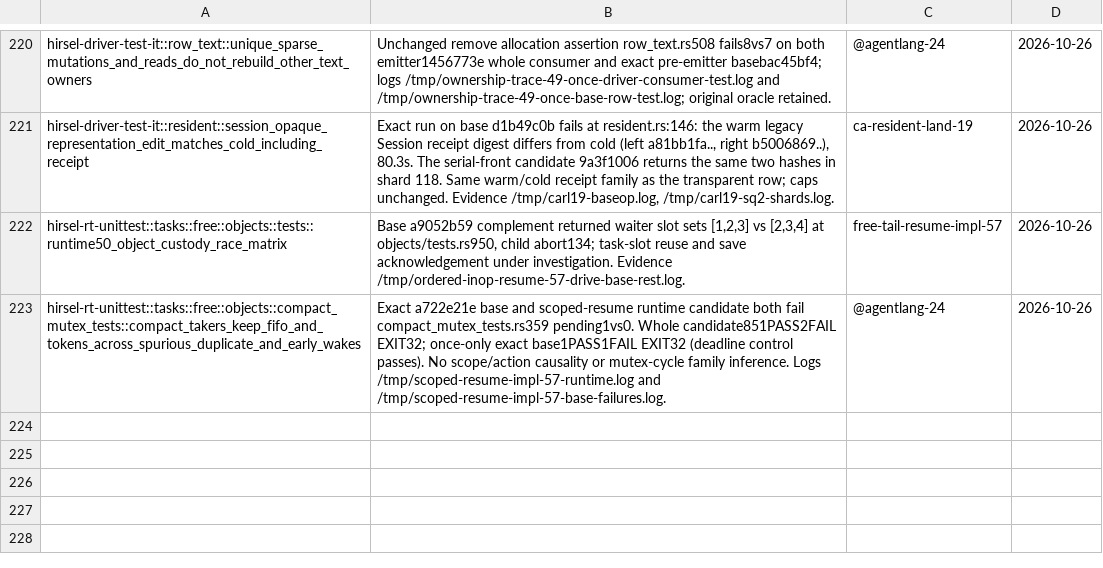
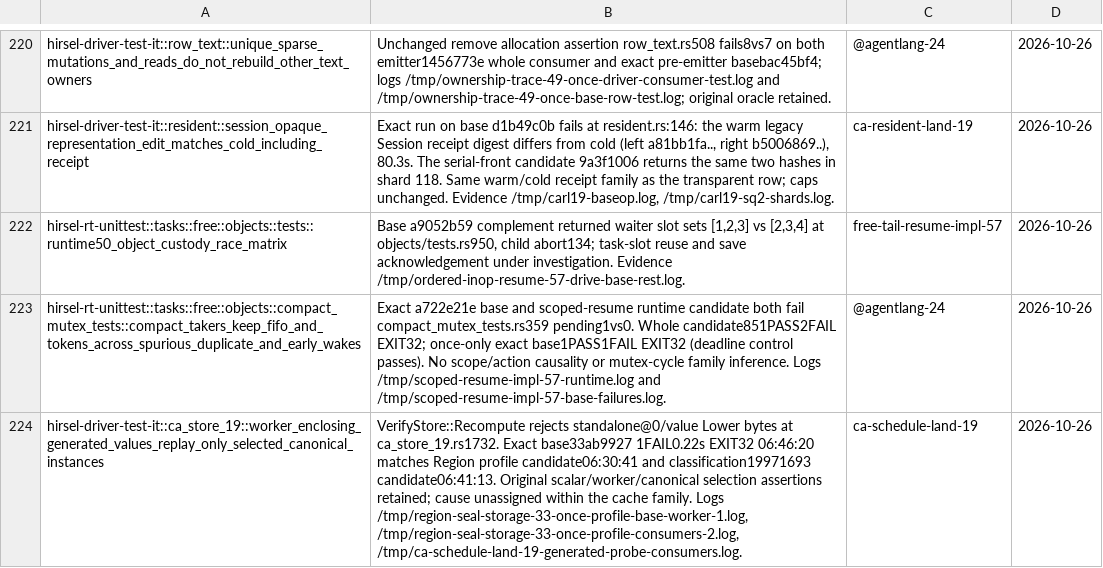
Before and after one commit to SamGalanakis/hirsel-lang, a TSV file: tools/known-failures.tsv, drawn as a sheet; only a part is shown, gaps mark what is left out; the diff names each change by its address in the sheet, - before the commit and + after, or states it on an @@ line.

Commit message:
Record base and candidate generated-value Lower cache mismatch

```diff
--- a/tools/known-failures.tsv
+++ b/tools/known-failures.tsv
+row 224: hirsel-driver-test-it::ca_store_19::worker_enclosing_generated_values_replay_only_selected_canonical_instances | VerifyStore::Recompute rejects standalone@0/value Lower bytes at ca_store_19.rs1732. Exact base33ab9927 1FAIL0.22s EXIT32 06:46:20 matches Region profile candidate06:30:41 and classification19971693 candidate06:41:13. Original scalar/worker/canonical selection assertions retained; cause unassigned within the cache family. Logs /tmp/region-seal-storage-33-once-profile-base-worker-1.log, /tmp/region-seal-storage-33-once-profile-consumers-2.log, /tmp/ca-schedule-land-19-generated-probe-consumers.log. | ca-schedule-land-19 | 2026-10-26
```
